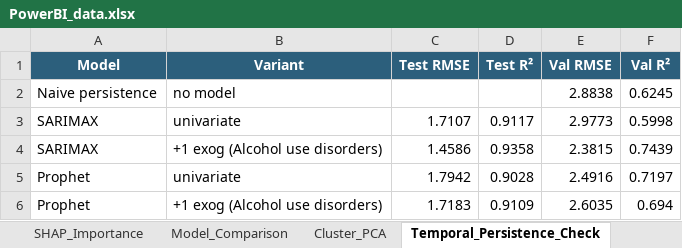
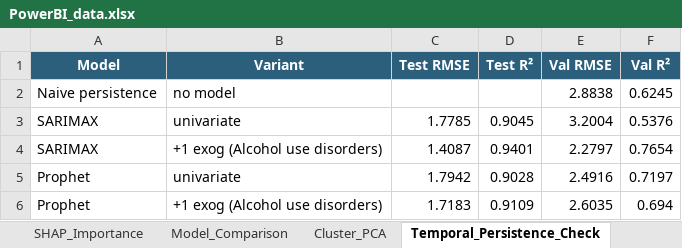
Before and after one commit to viccazjim/TFM_2026_suicide_rate_prediction, an Excel workbook: outputs/powerbi/PowerBI_data.xlsx, sheet Temporal_Persistence_Check, drawn as a sheet; values as stored, in another font and other column widths than the file's, no borders; removed rows and columns are numbered as before the commit, all else as after; the diff names each change by its address in the sheet, - before the commit and + after, or states it on an @@ line.

```diff
--- a/outputs/powerbi/PowerBI_data.xlsx (sheet Temporal_Persistence_Check)
+++ b/outputs/powerbi/PowerBI_data.xlsx (sheet Temporal_Persistence_Check)
-row 3: SARIMAX | univariate | 1.7107 | 0.9117 | 2.9773 | 0.5998
-row 4: SARIMAX | +1 exog (Alcohol use disorders) | 1.4586 | 0.9358 | 2.3815 | 0.7439
+row 3: SARIMAX | univariate | 1.7785 | 0.9045 | 3.2004 | 0.5376
+row 4: SARIMAX | +1 exog (Alcohol use disorders) | 1.4087 | 0.9401 | 2.2797 | 0.7654
```
Also changed, not shown: sheet Model_Comparison, 38 other files.
